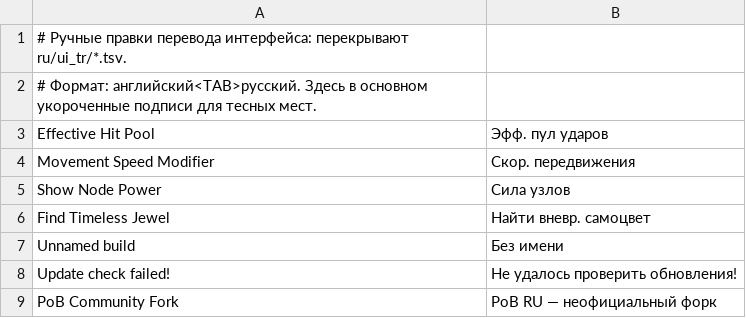
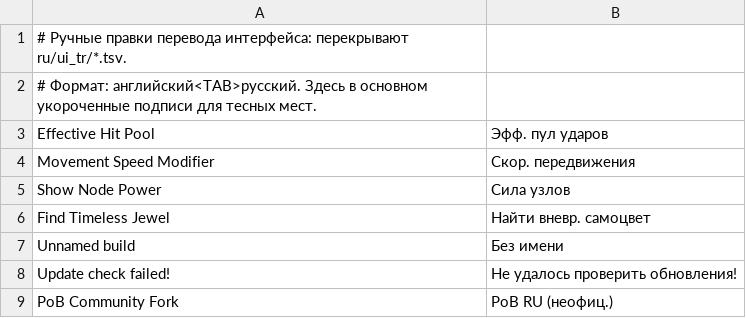
Before and after one commit to panchishen/PathOfBuilding-RU, a TSV file: ru/ui_overrides.tsv, drawn as a sheet.

```diff
--- a/ru/ui_overrides.tsv
+++ b/ru/ui_overrides.tsv
@@ -8,2 +8,2 @@ Unnamed build	Без имени
 Update check failed!	Не удалось проверить обновления!
-PoB Community Fork	PoB RU — неофициальный форк
+PoB Community Fork	PoB RU (неофиц.)
```
Also changed, not shown: 1 other file.
